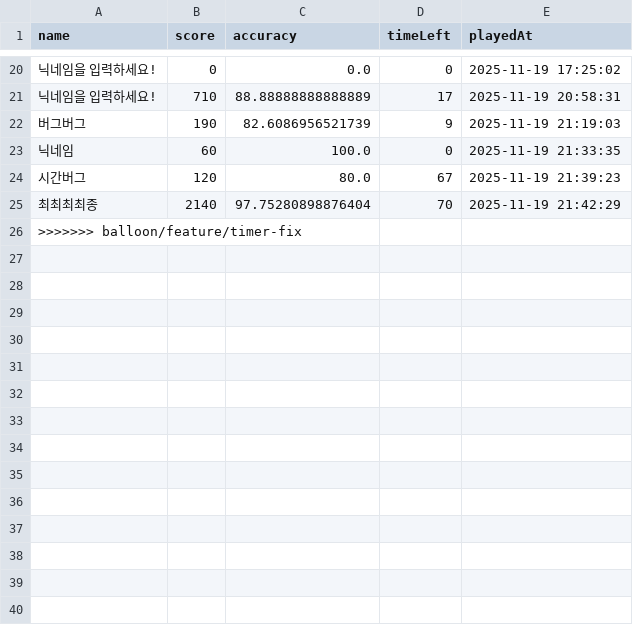
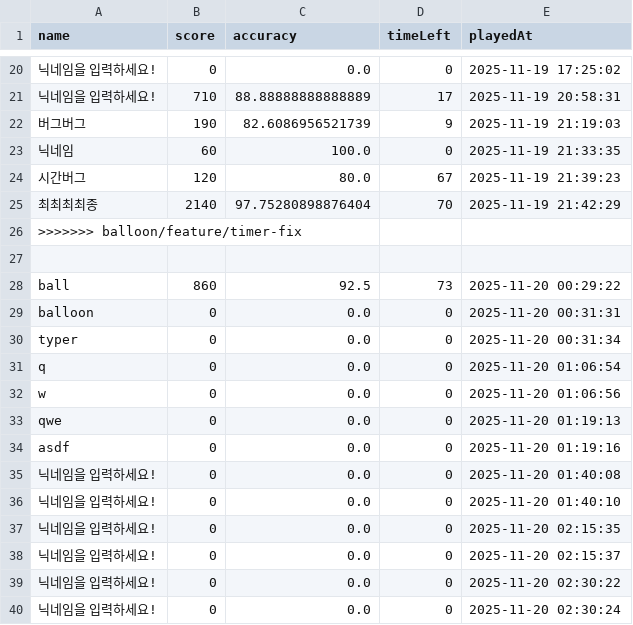
Before and after one commit to moonsun01/BalloonTyper, a CSV file: data/ranking.csv, drawn as a sheet; only a part is shown, gaps mark what is left out; the diff names each change by its address in the sheet, - before the commit and + after, or states it on an @@ line.

```diff
--- a/data/ranking.csv
+++ b/data/ranking.csv
+row 27: (empty)
+row 28: ball | 860 | 92.5 | 73 | 2025-11-20 00:29:22
+row 29: balloon | 0 | 0.0 | 0 | 2025-11-20 00:31:31
+row 30: typer | 0 | 0.0 | 0 | 2025-11-20 00:31:34
+row 31: q | 0 | 0.0 | 0 | 2025-11-20 01:06:54
+row 32: w | 0 | 0.0 | 0 | 2025-11-20 01:06:56
+row 33: qwe | 0 | 0.0 | 0 | 2025-11-20 01:19:13
+row 34: asdf | 0 | 0.0 | 0 | 2025-11-20 01:19:16
+row 35: 닉네임을 입력하세요! | 0 | 0.0 | 0 | 2025-11-20 01:40:08
+row 36: 닉네임을 입력하세요! | 0 | 0.0 | 0 | 2025-11-20 01:40:10
+row 37: 닉네임을 입력하세요! | 0 | 0.0 | 0 | 2025-11-20 02:15:35
+row 38: 닉네임을 입력하세요! | 0 | 0.0 | 0 | 2025-11-20 02:15:37
+row 39: 닉네임을 입력하세요! | 0 | 0.0 | 0 | 2025-11-20 02:30:22
+row 40: 닉네임을 입력하세요! | 0 | 0.0 | 0 | 2025-11-20 02:30:24
```
Also changed, not shown: 6 other files.
